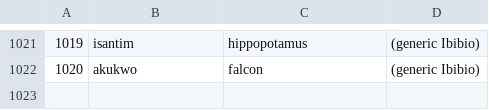
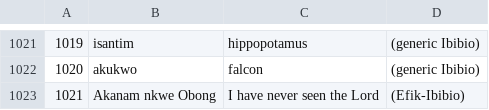
Before and after one commit to imanibom/Akwa-Ibom-Language-Classification-and-Machine-Translation, a CSV file: ibom.csv, drawn as a sheet; only a part is shown, gaps mark what is left out; the diff names each change by its address in the sheet, - before the commit and + after, or states it on an @@ line.

Commit message:
updated

```diff
--- a/ibom.csv
+++ b/ibom.csv
+row 1023: 1021 | Akanam nkwe Obong | I have never seen the Lord | (Efik-Ibibio)
```
